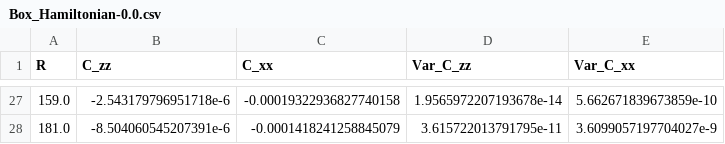
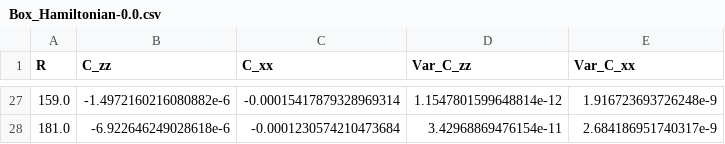
Before and after one commit to jdOchoa2/Map-to-Fermions, a CSV file: Data/Box_Hamiltonian-0.0.csv, drawn as a sheet; only a part is shown, gaps mark what is left out; the diff covers the shown part only.

```diff
--- a/Data/Box_Hamiltonian-0.0.csv
+++ b/Data/Box_Hamiltonian-0.0.csv
@@ -27,2 +27,2 @@ R,C_zz,C_xx,Var_C_zz,Var_C_xx
-159.0,-2.543179796951718e-6,-0.00019322936827740158,1.9565972207193678e-14,5.662671839673859e-10
-181.0,-8.504060545207391e-6,-0.0001418241258845079,3.615722013791795e-11,3.6099057197704027e-9
+159.0,-1.4972160216080882e-6,-0.00015417879328969314,1.1547801599648814e-12,1.916723693726248e-9
+181.0,-6.922646249028618e-6,-0.0001230574210473684,3.42968869476154e-11,2.684186951740317e-9
```
Also changed, not shown: 100 edited cells elsewhere in this file, 13 other files.
